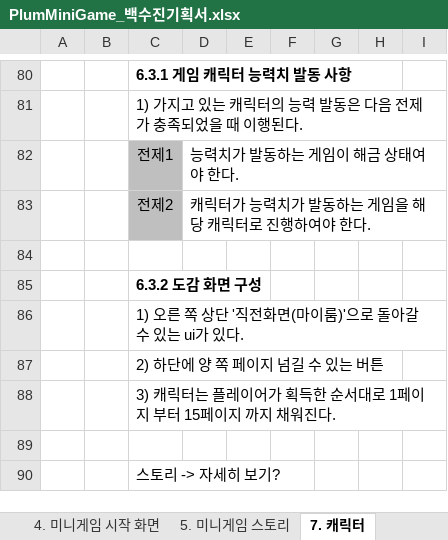
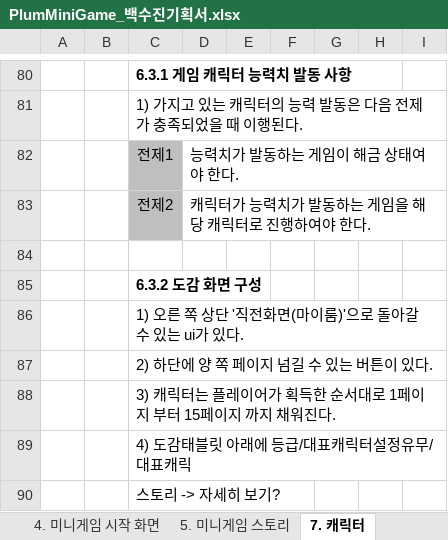
Before and after one commit to LewisCho7/PlumMiniGame, an Excel workbook: Design/PlumMiniGame_백수진기획서.xlsx, sheet 7. 캐릭터, drawn as a sheet; only a part is shown, gaps mark what is left out; values as stored, in another font and other column widths than the file's, no borders; the diff covers the shown part only; the diff names each change by its address in the sheet, - before the commit and + after, or states it on an @@ line.

```diff
--- a/Design/PlumMiniGame_백수진기획서.xlsx (sheet 7. 캐릭터)
+++ b/Design/PlumMiniGame_백수진기획서.xlsx (sheet 7. 캐릭터)
-C87: 2) 하단에 양 쪽 페이지 넘길 수 있는 버튼
+C87: 2) 하단에 양 쪽 페이지 넘길 수 있는 버튼이 있다.
-C89: (empty)
+C89: 4) 도감태블릿 아래에 등급/대표캐릭터설정유무/대표캐릭
```
Also changed, not shown: 34 edited cells elsewhere in this sheet, sheet 3. 튜토리얼, 26 other files.
